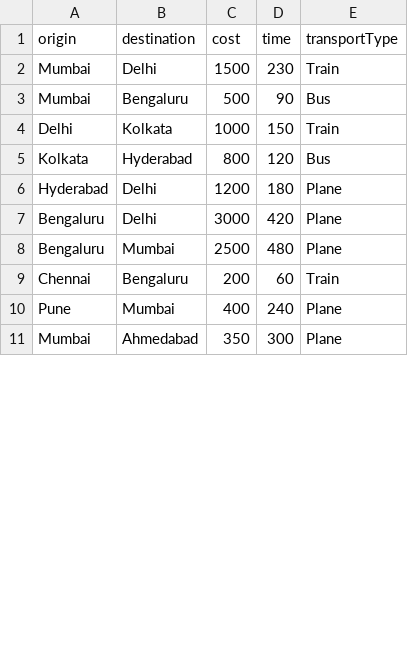
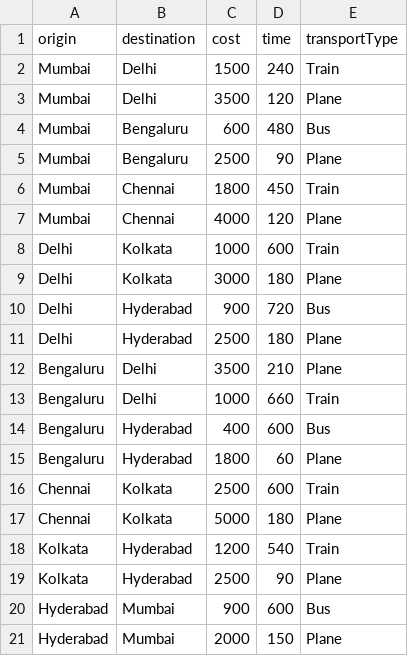
Before and after one commit to dileepsaimanthena/TripPlanner, a CSV file: public/routes.csv, drawn as a sheet; only a part is shown; the diff covers the shown part only.

Commit message:
made changes in routes and added debug statements

```diff
--- a/public/routes.csv
+++ b/public/routes.csv
@@ -1,11 +1,21 @@
 origin,destination,cost,time,transportType
-Mumbai,Delhi,1500,230,Train
-Mumbai,Bengaluru,500,90,Bus
-Delhi,Kolkata,1000,150,Train
-Kolkata,Hyderabad,800,120,Bus
-Hyderabad,Delhi,1200,180,Plane
-Bengaluru,Delhi,3000,420,Plane
-Bengaluru,Mumbai,2500,480,Plane
-Chennai,Bengaluru,200,60,Train
-Pune,Mumbai,400,240,Plane
-Mumbai,Ahmedabad,350,300,Plane
+Mumbai,Delhi,1500,240,Train
+Mumbai,Delhi,3500,120,Plane
+Mumbai,Bengaluru,600,480,Bus
+Mumbai,Bengaluru,2500,90,Plane
+Mumbai,Chennai,1800,450,Train
+Mumbai,Chennai,4000,120,Plane
+Delhi,Kolkata,1000,600,Train
+Delhi,Kolkata,3000,180,Plane
+Delhi,Hyderabad,900,720,Bus
+Delhi,Hyderabad,2500,180,Plane
+Bengaluru,Delhi,3500,210,Plane
+Bengaluru,Delhi,1000,660,Train
+Bengaluru,Hyderabad,400,600,Bus
+Bengaluru,Hyderabad,1800,60,Plane
+Chennai,Kolkata,2500,600,Train
+Chennai,Kolkata,5000,180,Plane
+Kolkata,Hyderabad,1200,540,Train
+Kolkata,Hyderabad,2500,90,Plane
+Hyderabad,Mumbai,900,600,Bus
+Hyderabad,Mumbai,2000,150,Plane
```
Also changed, not shown: 9 added rows, 6 removed rows and 12 edited cells elsewhere in this file, 13 other files.
